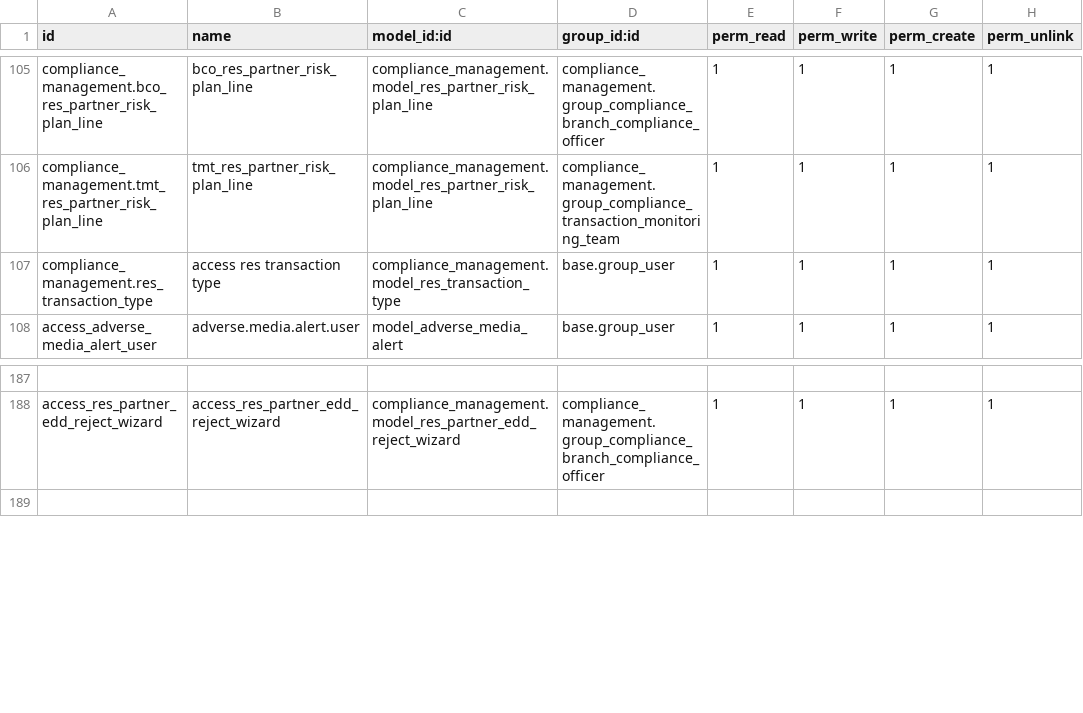
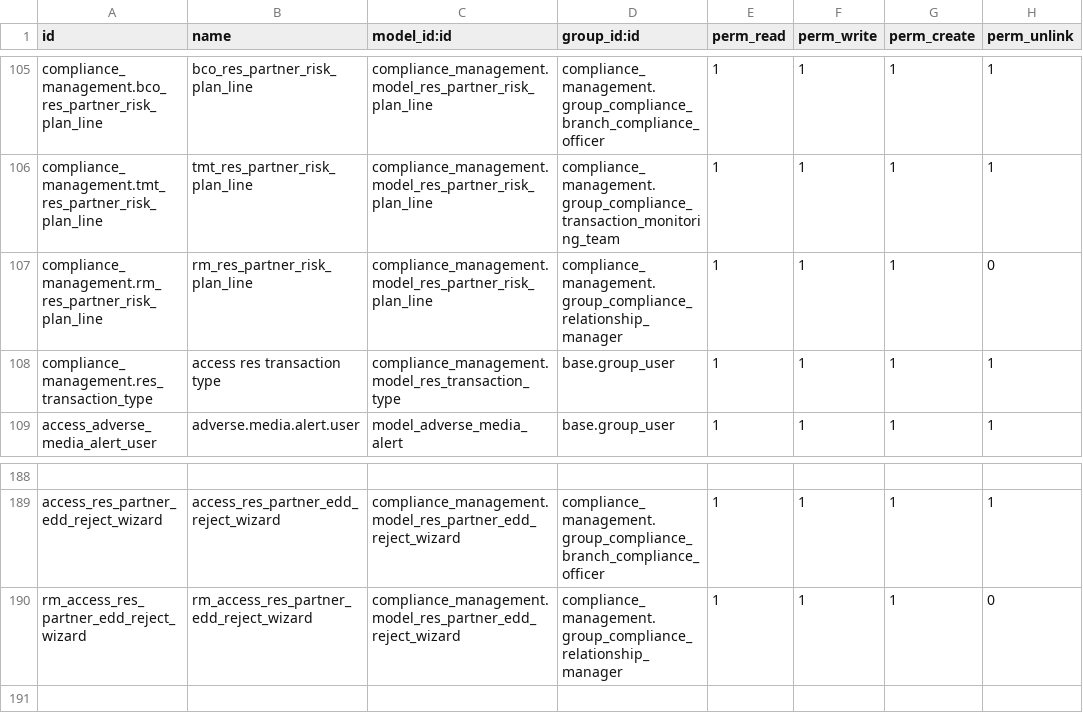
Before and after one commit to novaji-introserve/matrics-app, a CSV file: compliance_management/security/ir.model.access.csv, drawn as a sheet; only a part is shown, gaps mark what is left out; the diff names each change by its address in the sheet, - before the commit and + after, or states it on an @@ line.

Commit message:
add group and create access right for relationship manager

```diff
--- a/compliance_management/security/ir.model.access.csv
+++ b/compliance_management/security/ir.model.access.csv
+row 107: compliance_management.rm_res_partner_risk_plan_line | rm_res_partner_risk_plan_line | compliance_management.model_res_partner_risk_plan_line | compliance_management.group_compliance_relationship_manager | 1 | 1 | 1 | 0
+row 190: rm_access_res_partner_edd_reject_wizard | rm_access_res_partner_edd_reject_wizard | compliance_management.model_res_partner_edd_reject_wizard | compliance_management.group_compliance_relationship_manager | 1 | 1 | 1 | 0
```
Also changed, not shown: 2 other files.
